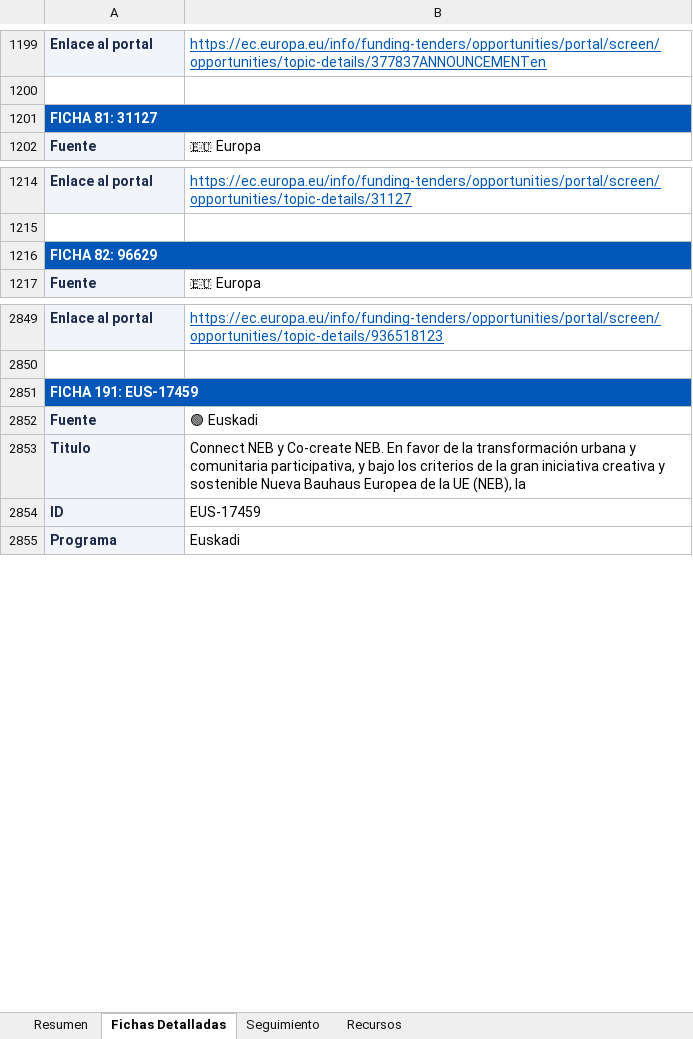
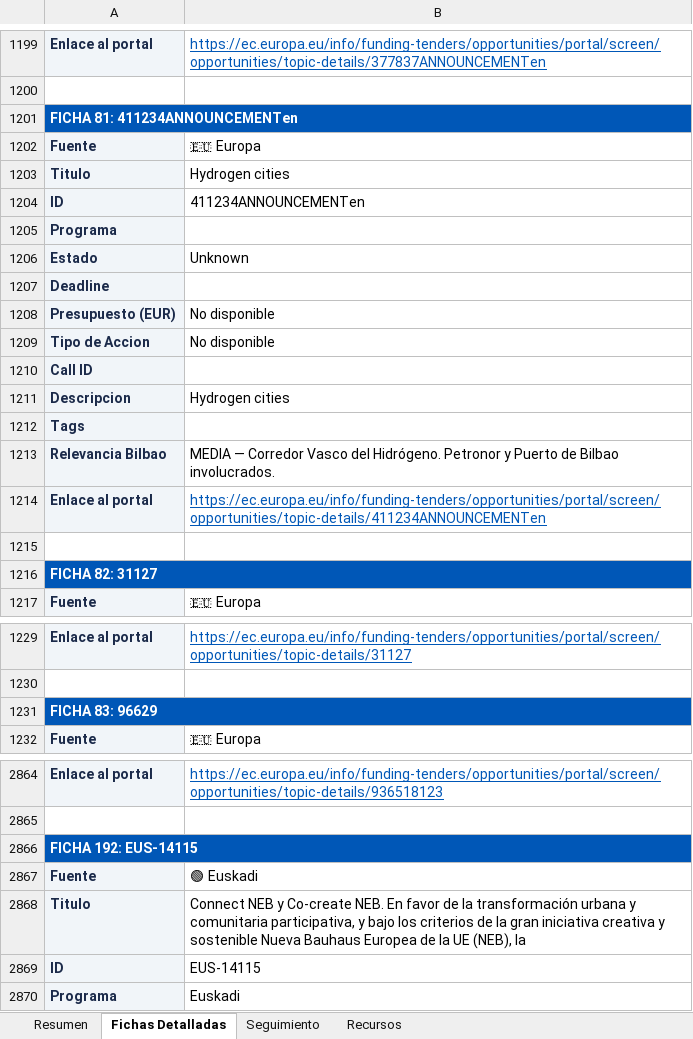
Before and after one commit to haguirre-lab/eu-funding-radar, an Excel workbook: docs/resultados_convocatorias.xlsx, sheet Fichas Detalladas, drawn as a sheet; only a part is shown, gaps mark what is left out; values as stored, in another font and other column widths than the file's, no borders; addresses are those after the commit; the diff covers the shown part only; the diff names each change by its address in the sheet, - before the commit and + after, or states it on an @@ line.

```diff
--- a/docs/resultados_convocatorias.xlsx (sheet Fichas Detalladas)
+++ b/docs/resultados_convocatorias.xlsx (sheet Fichas Detalladas)
-A1201: FICHA 81: 31127
+A1201: FICHA 81: 411234ANNOUNCEMENTen
+row 1202: Fuente | 🇪🇺 Europa
+row 1203: Titulo | Hydrogen cities
+row 1204: ID | 411234ANNOUNCEMENTen
+row 1205: Programa
+row 1206: Estado | Unknown
@@ row 2992 moved to row 1207: Deadline @@
@@ row 2993 moved to row 1208: Presupuesto (EUR) @@
+row 1209: Tipo de Accion | No disponible
@@ row 2995 moved to row 1210: Call ID @@
+row 1211: Descripcion | Hydrogen cities
+row 1212: Tags
+row 1213: Relevancia Bilbao | MEDIA — Corredor Vasco del Hidrógeno. Petronor y Puerto de Bilbao involucrados.
+row 1214: Enlace al portal | https://ec.europa.eu/info/funding-tenders/opportunities/portal/screen/opportunities/topic-details/411234ANNOUNCEMENTen
+row 1215: (empty)
+row 1216: FICHA 82: 31127
-A1231: FICHA 82: 96629
+A1231: FICHA 83: 96629
-A2866: FICHA 191: EUS-17459
+A2866: FICHA 192: EUS-14115
-B2869: EUS-17459
+B2869: EUS-14115
```
Also changed, not shown: 8 added rows, 5 removed rows, 7 moved rows and 124 edited cells elsewhere in this sheet, sheet Resumen, sheet Seguimiento, 3 other files.
